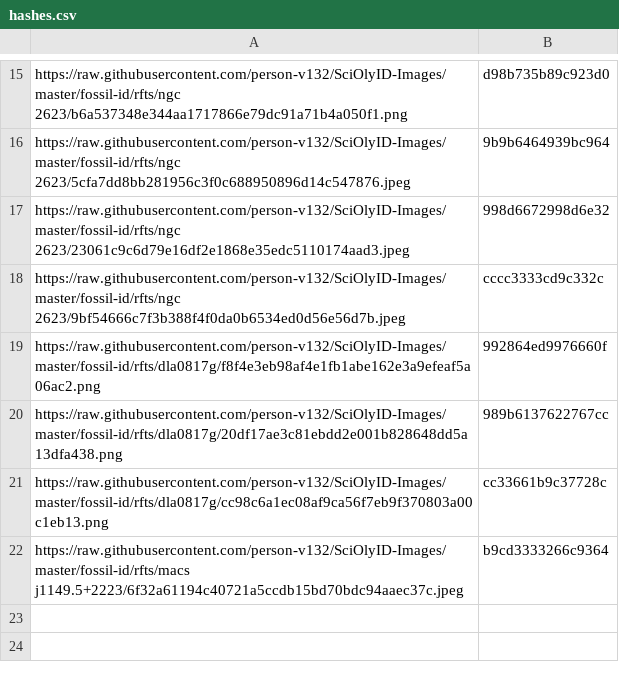
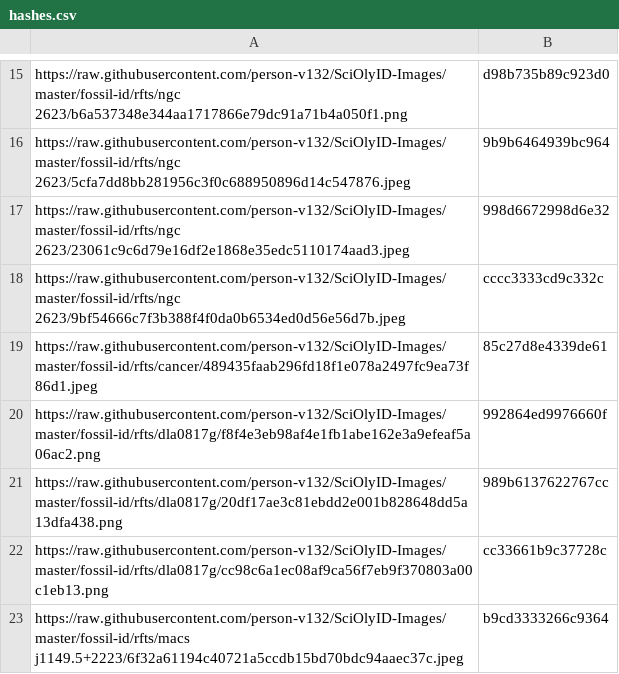
Before and after one commit to person-v132/SciOlyID-Images, a CSV file: rfts/hashes.csv, drawn as a sheet; only a part is shown, gaps mark what is left out.

```diff
--- a/rfts/hashes.csv
+++ b/rfts/hashes.csv
@@ -18,2 +18,3 @@ https://raw.githubusercontent.com/person-v132/SciOlyID-Images/master/fossil-id/r
 https://raw.githubusercontent.com/person-v132/SciOlyID-Images/master/fossil-id/rfts/ngc 2623/9bf54666c7f3b388f4f0da0b6534ed0d56e56d7b.jpeg,cccc3333cd9c332c
+https://raw.githubusercontent.com/person-v132/SciOlyID-Images/master/fossil-id/rfts/cancer/489435faab296fd18f1e078a2497fc9ea73f86d1.jpeg,85c27d8e4339de61
 https://raw.githubusercontent.com/person-v132/SciOlyID-Images/master/fossil-id/rfts/dla0817g/f8f4e3eb98af4e1fb1abe162e3a9efeaf5a06ac2.png,992864ed9976660f
```
